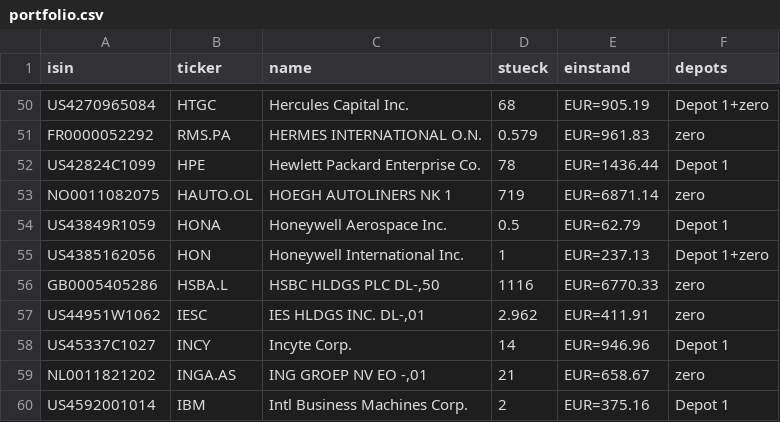
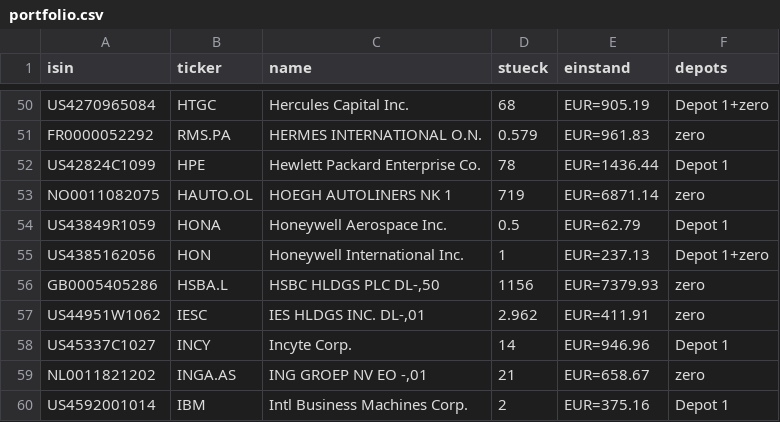
Before and after one commit to orothwo-cgn/stockresearch, a CSV file: portfolio.csv, drawn as a sheet; only a part is shown, gaps mark what is left out.

```diff
--- a/portfolio.csv
+++ b/portfolio.csv
@@ -55,3 +55,3 @@ US43849R1059;HONA;Honeywell Aerospace Inc.;0.5;EUR=62.79;Depot 1
 US4385162056;HON;Honeywell International Inc.;1;EUR=237.13;Depot 1+zero
-GB0005405286;HSBA.L;HSBC HLDGS PLC DL-,50;1116;EUR=6770.33;zero
+GB0005405286;HSBA.L;HSBC HLDGS PLC DL-,50;1156;EUR=7379.93;zero
 US44951W1062;IESC;IES HLDGS INC. DL-,01;2.962;EUR=411.91;zero
```
Also changed, not shown: 1 other file.
